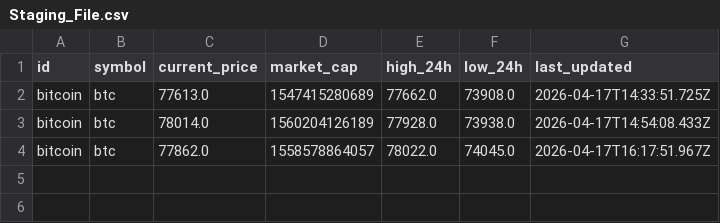
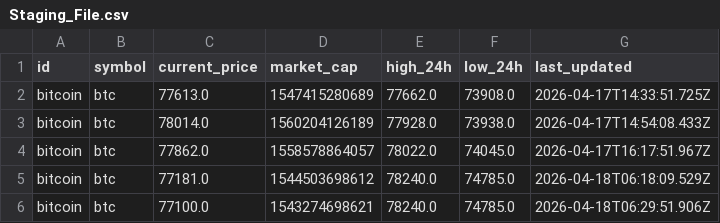
Before and after one commit to dhruvchetiwal/Crypto-Data-Pipeline, a CSV file: Data/Staging_File.csv, drawn as a sheet.

```diff
--- a/Data/Staging_File.csv
+++ b/Data/Staging_File.csv
@@ -4 +4,3 @@ bitcoin,btc,78014.0,1560204126189,77928.0,73938.0,2026-04-17T14:54:08.433Z
 bitcoin,btc,77862.0,1558578864057,78022.0,74045.0,2026-04-17T16:17:51.967Z
+bitcoin,btc,77181.0,1544503698612,78240.0,74785.0,2026-04-18T06:18:09.529Z
+bitcoin,btc,77100.0,1543274698621,78240.0,74785.0,2026-04-18T06:29:51.906Z
```
Also changed, not shown: 1 other file.
